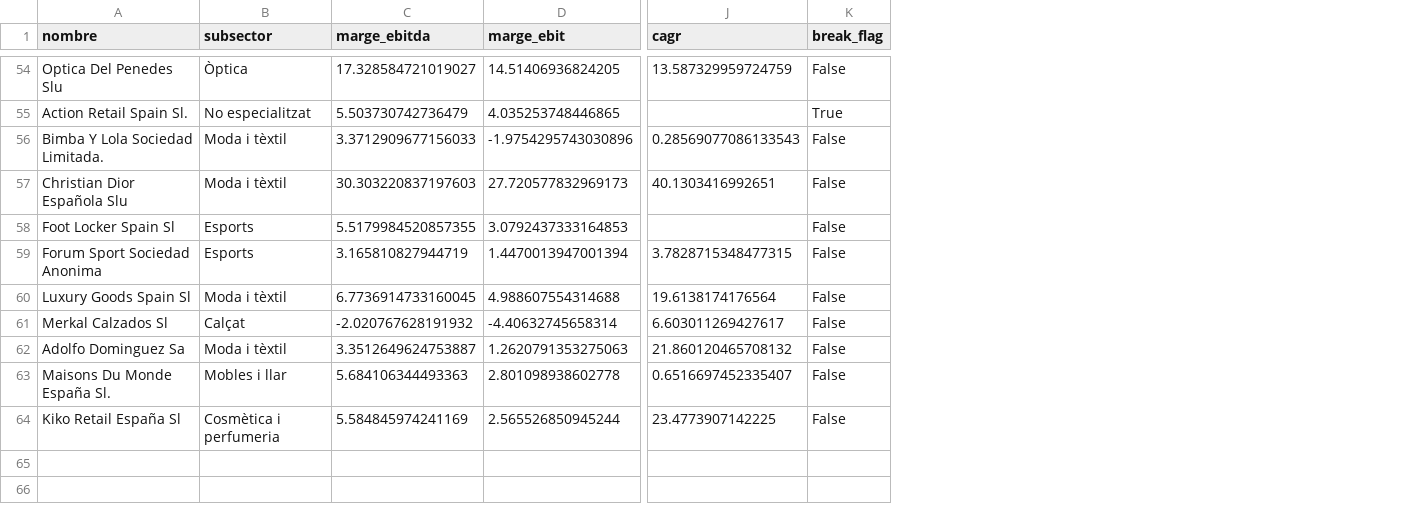
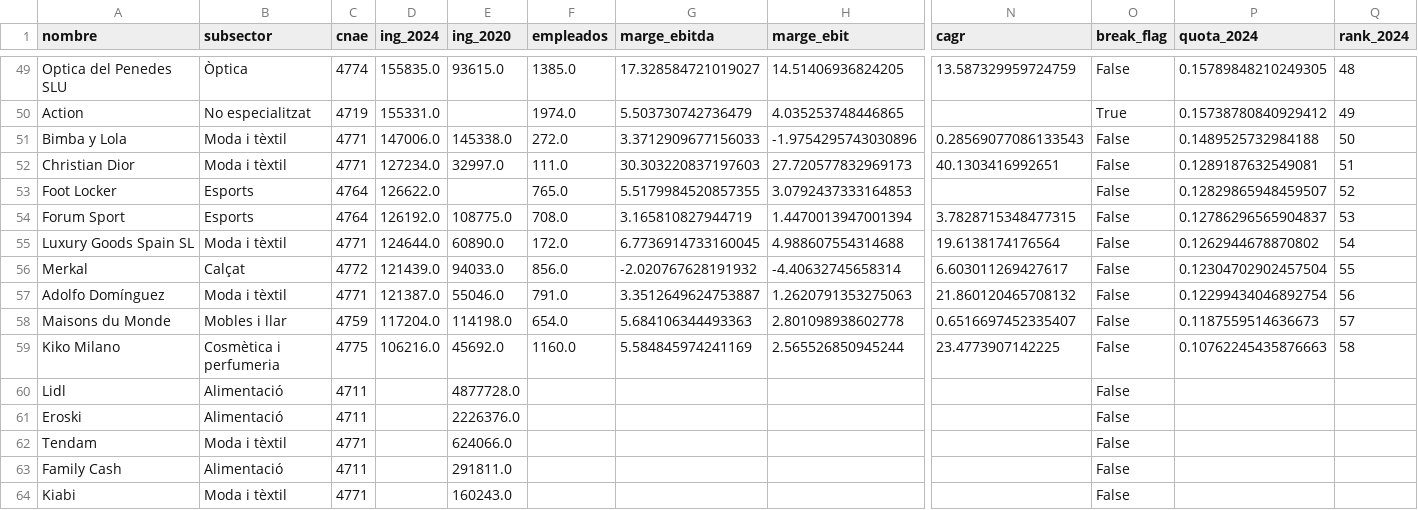
Before and after one commit to jordi-j3b3/observatori-comerc, a CSV file: data/cache/lideres_empreses.csv, drawn as a sheet; only a part is shown, gaps mark what is left out; addresses are those after the commit; rows hold the shown columns only; the diff covers the shown part only; the diff names each change by its address in the sheet, - before the commit and + after, or states it on an @@ line.

```diff
--- a/data/cache/lideres_empreses.csv
+++ b/data/cache/lideres_empreses.csv
+column C (cnae), rows 49-59: 4774 | 4719 | 4771 | 4771 | 4764 | 4764 | 4771 | 4772 | 4771 | 4759 | 4775
+column D (ing_2024), rows 49-59: 155835.0 | 155331.0 | 147006.0 | 127234.0 | 126622.0 | 126192.0 | 124644.0 | 121439.0 | 121387.0 | 117204.0 | 106216.0
+column E (ing_2020), rows 49-59: 93615.0 |  | 145338.0 | 32997.0 |  | 108775.0 | 60890.0 | 94033.0 | 55046.0 | 114198.0 | 45692.0
+column F (empleados), rows 49-59: 1385.0 | 1974.0 | 272.0 | 111.0 | 765.0 | 708.0 | 172.0 | 856.0 | 791.0 | 654.0 | 1160.0
+column P (quota_2024), rows 49-59: 0.15789848210249305 | 0.15738780840929412 | 0.1489525732984188 | 0.1289187632549081 | 0.12829865948459507 | 0.12786296565904837 | 0.1262944678870802 | 0.12304702902457504 | 0.12299434046892754 | 0.1187559514636673 | 0.10762245435876663
+column Q (rank_2024), rows 49-59: 48 | 49 | 50 | 51 | 52 | 53 | 54 | 55 | 56 | 57 | 58
-A49 (nombre): Optica Del Penedes Slu
+A49 (nombre): Optica del Penedes SLU
-A50 (nombre): Action Retail Spain Sl.
+A50 (nombre): Action
-A51 (nombre): Bimba Y Lola Sociedad Limitada.
+A51 (nombre): Bimba y Lola
-A52 (nombre): Christian Dior Española Slu
+A52 (nombre): Christian Dior
-A53 (nombre): Foot Locker Spain Sl
+A53 (nombre): Foot Locker
-A54 (nombre): Forum Sport Sociedad Anonima
+A54 (nombre): Forum Sport
-A55 (nombre): Luxury Goods Spain Sl
+A55 (nombre): Luxury Goods Spain SL
-A56 (nombre): Merkal Calzados Sl
+A56 (nombre): Merkal
-A57 (nombre): Adolfo Dominguez Sa
+A57 (nombre): Adolfo Domínguez
-A58 (nombre): Maisons Du Monde España Sl.
+A58 (nombre): Maisons du Monde
-A59 (nombre): Kiko Retail España Sl
+A59 (nombre): Kiko Milano
+row 60: Lidl | Alimentació | 4711 |  | 4877728.0 |  |  |  |  | False
+row 61: Eroski | Alimentació | 4711 |  | 2226376.0 |  |  |  |  | False
+row 62: Tendam | Moda i tèxtil | 4771 |  | 624066.0 |  |  |  |  | False
+row 63: Family Cash | Alimentació | 4711 |  | 291811.0 |  |  |  |  | False
+row 64: Kiabi | Moda i tèxtil | 4771 |  | 160243.0 |  |  |  |  | False
```
Also changed, not shown: 2 added rows, 7 removed rows and 45 edited cells elsewhere in this file, 2 other files.
